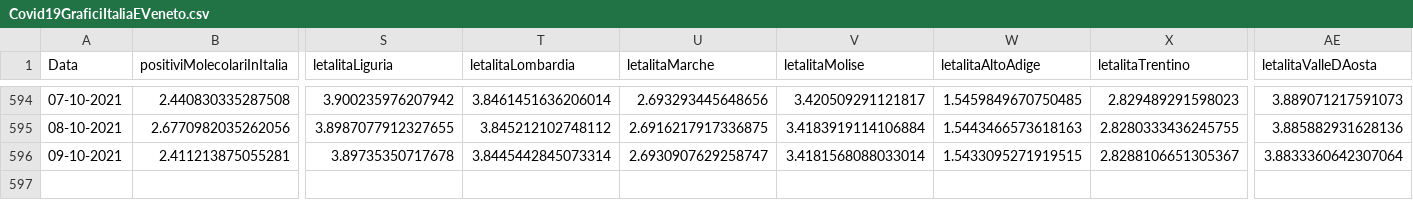
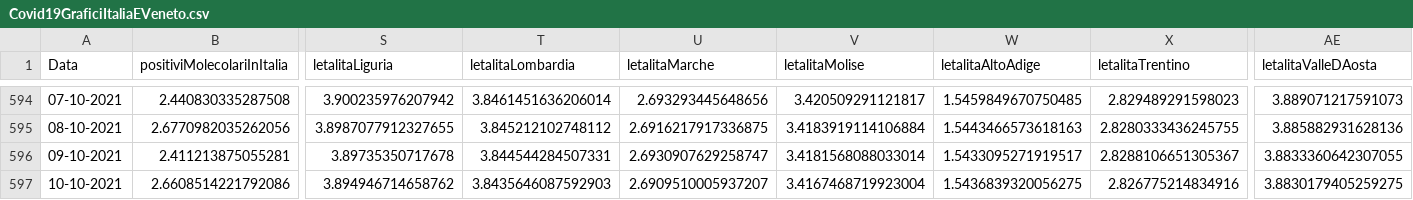
Before and after one commit to DigitalChriAri/Covid, a CSV file: Covid19GraficiItaliaEVeneto.csv, drawn as a sheet; only a part is shown, gaps mark what is left out; rows hold the shown columns only; the diff names each change by its address in the sheet, - before the commit and + after, or states it on an @@ line.

```diff
--- a/Covid19GraficiItaliaEVeneto.csv
+++ b/Covid19GraficiItaliaEVeneto.csv
-T596 (letalitaLombardia): 3.8445442845073314
+T596 (letalitaLombardia): 3.844544284507331
-W596 (letalitaAltoAdige): 1.5433095271919515
+W596 (letalitaAltoAdige): 1.5433095271919517
-AE596 (letalitaValleDAosta): 3.8833360642307064
+AE596 (letalitaValleDAosta): 3.8833360642307055
+row 597: 10-10-2021 | 2.6608514221792086 | 3.894946714658762 | 3.8435646087592903 | 2.6909510005937207 | 3.4167468719923004 | 1.5436839320056275 | 2.826775214834916 | 3.8830179405259275
```
Also changed, not shown: Covid19GraficiTamponiTotaliItaliaEVeneto.csv.
